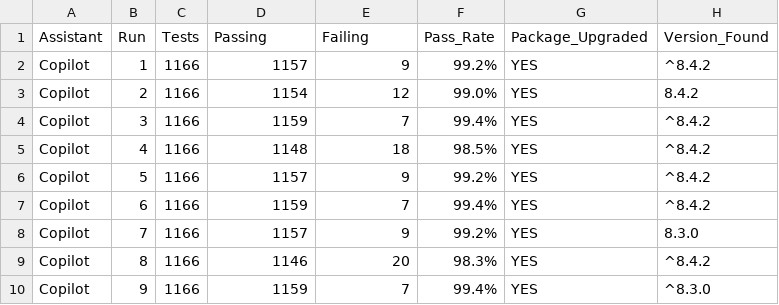
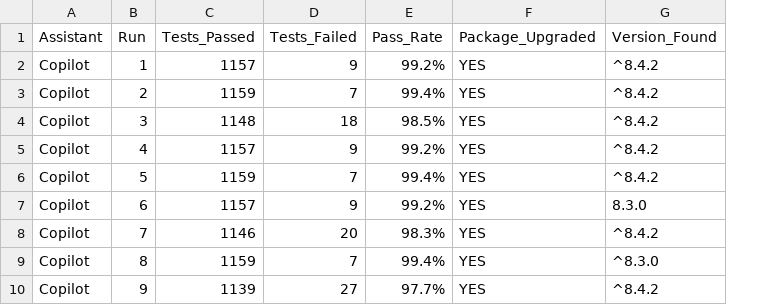
Before and after one commit to martingundhus/express_benchmark, a CSV file: reports/task3_summary.csv, drawn as a sheet; only a part is shown; removed rows and columns are numbered as before the commit, all else as after; the diff covers the shown part only; the diff names each change by its address in the sheet, - before the commit and + after, or states it on an @@ line.

```diff
--- a/reports/task3_summary.csv
+++ b/reports/task3_summary.csv
-column C (Tests), rows 2-10: all 1166
-C1: Passing
+C1: Tests_Passed
-D1: Failing
+D1: Tests_Failed
-C3 (Tests_Passed): 1154
+C3 (Tests_Passed): 1159
-D3 (Tests_Failed): 12
+D3 (Tests_Failed): 7
-E3 (Pass_Rate): 99.0%
+E3 (Pass_Rate): 99.4%
-G3 (Version_Found): 8.4.2
+G3 (Version_Found): ^8.4.2
-C4 (Tests_Passed): 1159
+C4 (Tests_Passed): 1148
-D4 (Tests_Failed): 7
+D4 (Tests_Failed): 18
-E4 (Pass_Rate): 99.4%
+E4 (Pass_Rate): 98.5%
-C5 (Tests_Passed): 1148
+C5 (Tests_Passed): 1157
-D5 (Tests_Failed): 18
+D5 (Tests_Failed): 9
-E5 (Pass_Rate): 98.5%
+E5 (Pass_Rate): 99.2%
-C6 (Tests_Passed): 1157
+C6 (Tests_Passed): 1159
-D6 (Tests_Failed): 9
+D6 (Tests_Failed): 7
-E6 (Pass_Rate): 99.2%
+E6 (Pass_Rate): 99.4%
-C7 (Tests_Passed): 1159
+C7 (Tests_Passed): 1157
-D7 (Tests_Failed): 7
+D7 (Tests_Failed): 9
-E7 (Pass_Rate): 99.4%
+E7 (Pass_Rate): 99.2%
-G7 (Version_Found): ^8.4.2
+G7 (Version_Found): 8.3.0
-C8 (Tests_Passed): 1157
+C8 (Tests_Passed): 1146
-D8 (Tests_Failed): 9
+D8 (Tests_Failed): 20
-E8 (Pass_Rate): 99.2%
+E8 (Pass_Rate): 98.3%
-G8 (Version_Found): 8.3.0
+G8 (Version_Found): ^8.4.2
-C9 (Tests_Passed): 1146
+C9 (Tests_Passed): 1159
-D9 (Tests_Failed): 20
+D9 (Tests_Failed): 7
-E9 (Pass_Rate): 98.3%
+E9 (Pass_Rate): 99.4%
-G9 (Version_Found): ^8.4.2
+G9 (Version_Found): ^8.3.0
-C10 (Tests_Passed): 1159
+C10 (Tests_Passed): 1139
-D10 (Tests_Failed): 7
+D10 (Tests_Failed): 27
-E10 (Pass_Rate): 99.4%
+E10 (Pass_Rate): 97.7%
-G10 (Version_Found): ^8.3.0
+G10 (Version_Found): ^8.4.2
```
Also changed, not shown: 18 edited cells elsewhere in this file, reports/task1_summary.csv, reports/task2_summary.csv, 4 other files.
